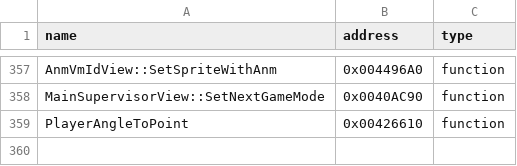
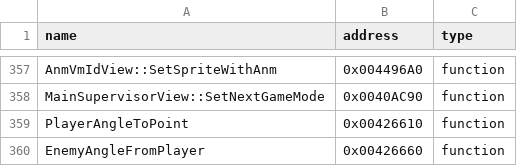
Before and after one commit to N0zoM1z0/th10, a CSV file: config/reccmp-functions.csv, drawn as a sheet; only a part is shown, gaps mark what is left out; the diff names each change by its address in the sheet, - before the commit and + after, or states it on an @@ line.

```diff
--- a/config/reccmp-functions.csv
+++ b/config/reccmp-functions.csv
+row 360: EnemyAngleFromPlayer | 0x00426660 | function
```
Also changed, not shown: config/function-origins.csv, config/functions.csv, 8 other files.
